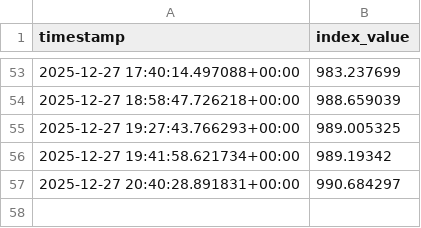
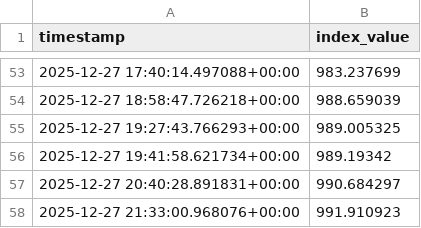
Before and after one commit to prasanna379ak/C10_INDEX, a CSV file: data/index_values.csv, drawn as a sheet; only a part is shown, gaps mark what is left out; the diff names each change by its address in the sheet, - before the commit and + after, or states it on an @@ line.

Commit message:
Update index values

```diff
--- a/data/index_values.csv
+++ b/data/index_values.csv
+row 58: 2025-12-27 21:33:00.968076+00:00 | 991.910923
```
Also changed, not shown: docs/data/index_values.csv.
